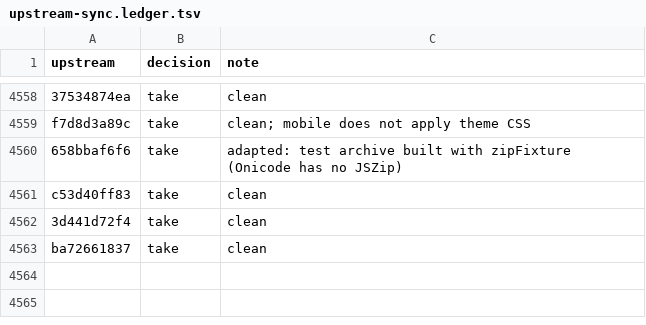
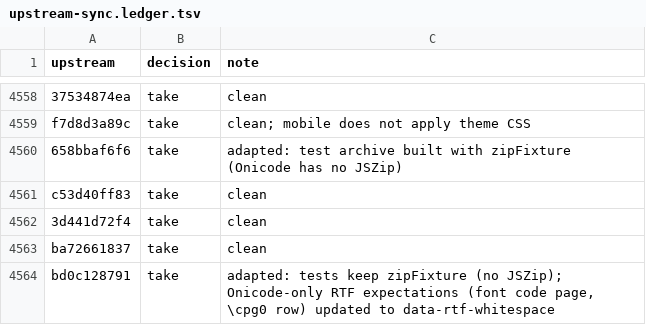
Before and after one commit to aislopware/onicode, a TSV file: scripts/upstream-sync.ledger.tsv, drawn as a sheet; only a part is shown, gaps mark what is left out; the diff names each change by its address in the sheet, - before the commit and + after, or states it on an @@ line.

```diff
--- a/scripts/upstream-sync.ledger.tsv
+++ b/scripts/upstream-sync.ledger.tsv
+row 4564: bd0c128791 | take | adapted: tests keep zipFixture (no JSZip); Onicode-only RTF expectations (font code page, \cpg0 row) updated to data-rtf-whitespace
```
Also changed, not shown: 4 other files.
